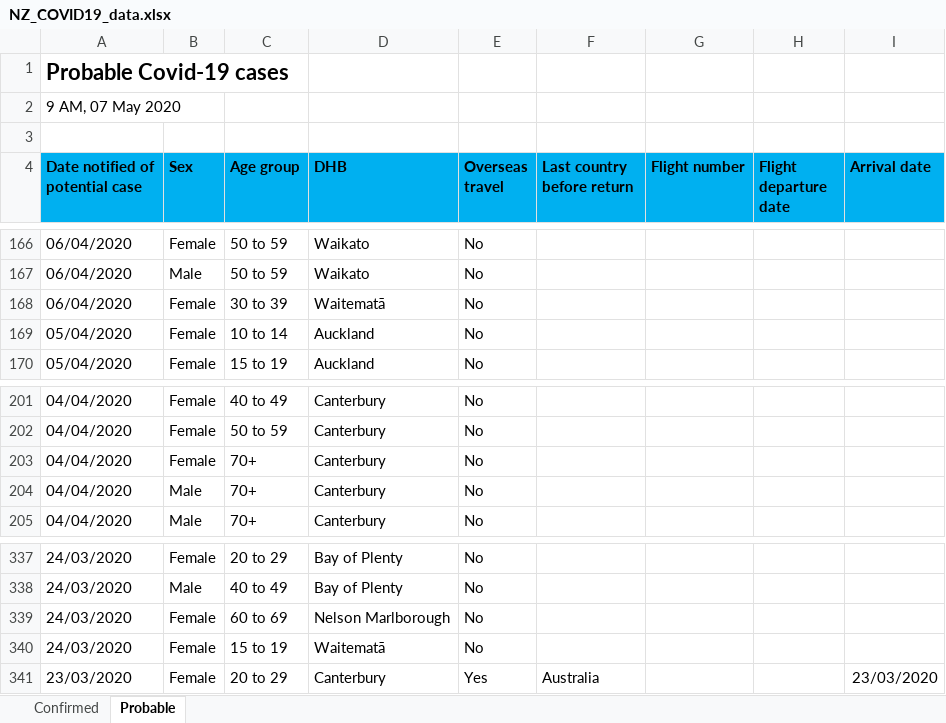
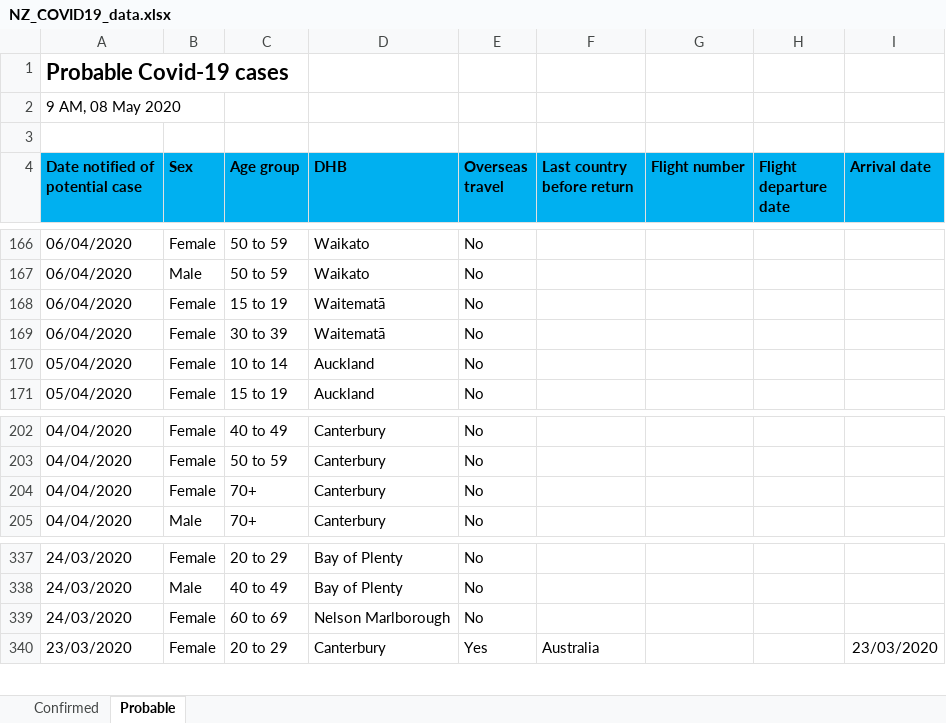
Before and after one commit to sirselim/covid_analysis, an Excel workbook: data/NZ_COVID19_data.xlsx, sheet Probable, drawn as a sheet; only a part is shown, gaps mark what is left out; values as stored, in another font and other column widths than the file's, no borders; removed rows and columns are numbered as before the commit, all else as after; the diff names each change by its address in the sheet, - before the commit and + after, or states it on an @@ line.

```diff
--- a/data/NZ_COVID19_data.xlsx (sheet Probable)
+++ b/data/NZ_COVID19_data.xlsx (sheet Probable)
-A2 (Date notified of potential case): 9 AM, 07 May 2020
+A2 (Date notified of potential case): 9 AM, 08 May 2020
+row 168: 06/04/2020 | Female | 15 to 19 | Waitematā | No
-row 204: 04/04/2020 | Male | 70+ | Canterbury | No
-row 340: 24/03/2020 | Female | 15 to 19 | Waitematā | No
```
Also changed, not shown: sheet Confirmed, 9 other files.
